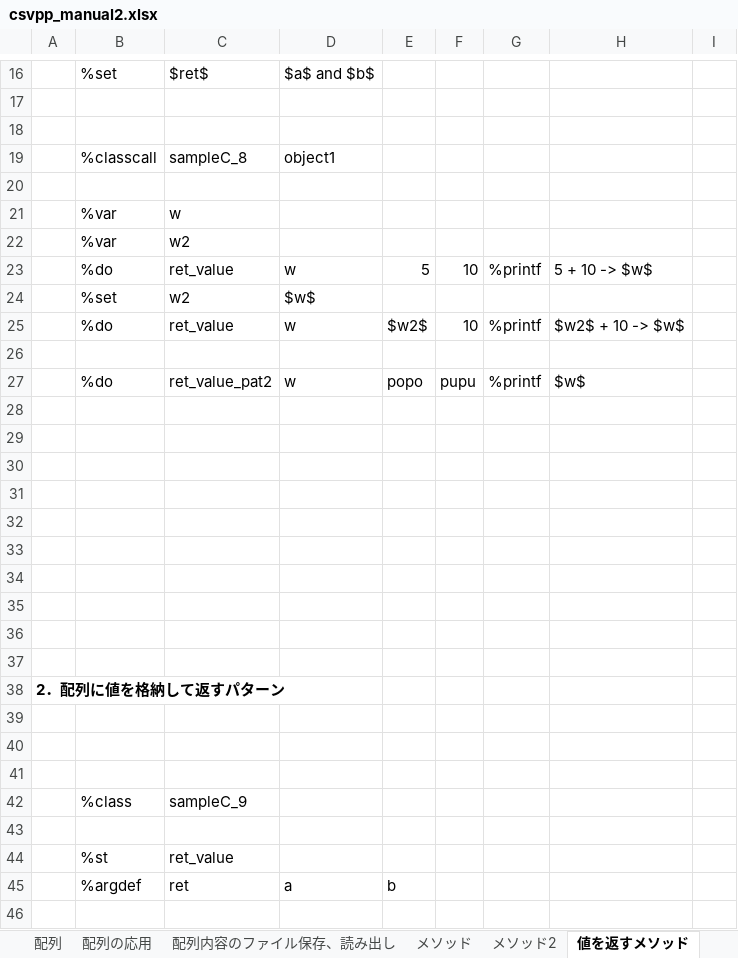
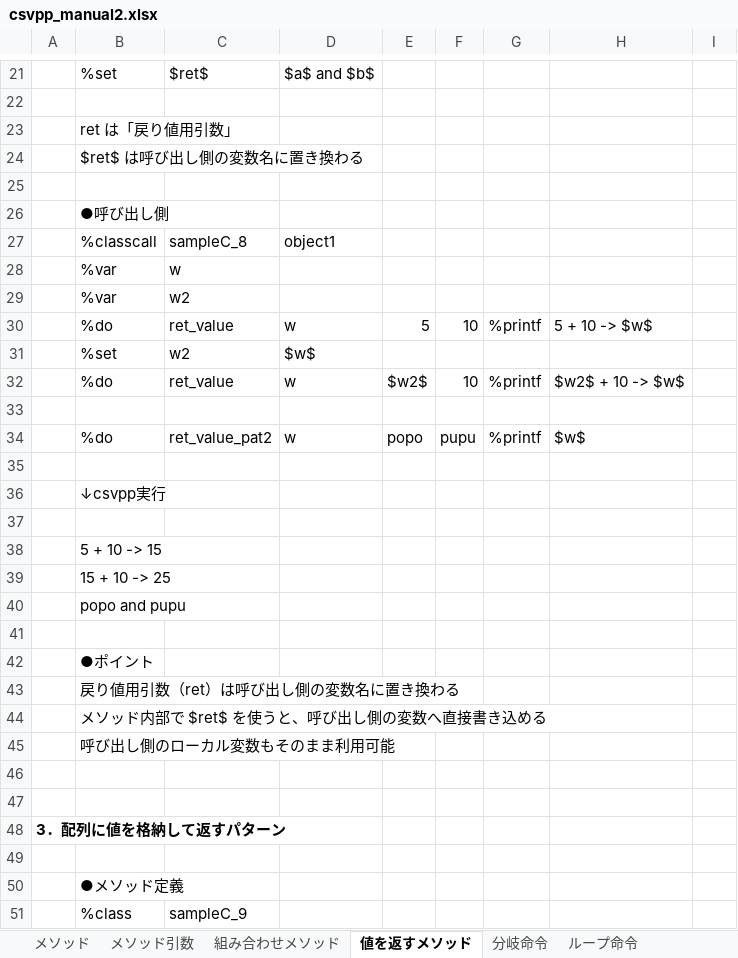
Before and after one commit to sky-seeker99/csvpp, an Excel workbook: csvpp_manual/csvpp_manual2.xlsx, sheet 値を返すメソッド, drawn as a sheet; only a part is shown, gaps mark what is left out; the shorter side is filled out with more unchanged rows; values as stored, in another font and other column widths than the file's, no borders; charts and pictures not drawn; removed rows and columns are numbered as before the commit, all else as after; the diff covers the shown part only; the diff names each change by its address in the sheet, - before the commit and + after, or states it on an @@ line.

```diff
--- a/csvpp_manual/csvpp_manual2.xlsx (sheet 値を返すメソッド)
+++ b/csvpp_manual/csvpp_manual2.xlsx (sheet 値を返すメソッド)
-sheet tab: メソッド2
+sheet tab: 組み合わせメソッド
+sheet tab: メソッド引数
+row 23:  | ret は「戻り値用引数」
+row 24:  | $ret$ は呼び出し側の変数名に置き換わる
+row 26:  | ●呼び出し側
-row 20: (empty)
+row 36:  | ↓csvpp実行
+row 37: (empty)
+row 38:  | 5 + 10 -> 15
+row 39:  | 15 + 10 -> 25
+row 40:  | popo and pupu
+row 41: (empty)
+row 42:  | ●ポイント
+row 43:  | 戻り値用引数（ret）は呼び出し側の変数名に置き換わる
+row 44:  | メソッド内部で $ret$ を使うと、呼び出し側の変数へ直接書き込める
+row 45:  | 呼び出し側のローカル変数もそのまま利用可能
+row 48: 3．配列に値を格納して返すパターン
-B50: (empty)
+B50: ●メソッド定義
-row 33: (empty)
-row 34: (empty)
-row 35: (empty)
-row 36: (empty)
-row 37: (empty)
-row 38: 2．配列に値を格納して返すパターン
-row 39: (empty)
-row 40: (empty)
-row 41: (empty)
```
Also changed, not shown: 15 added rows, 3 removed rows, 7 edited cells and cell formats elsewhere in this sheet, sheet メソッド, sheet 組み合わせメソッド, sheet 配列内容のファイル保存、読み出し, charts or pictures.
